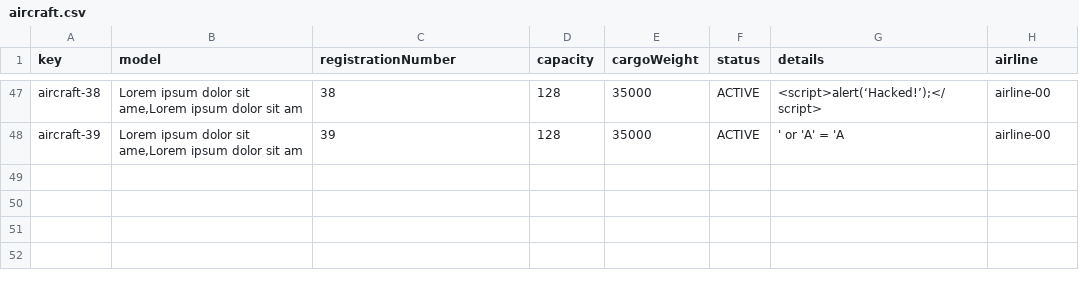
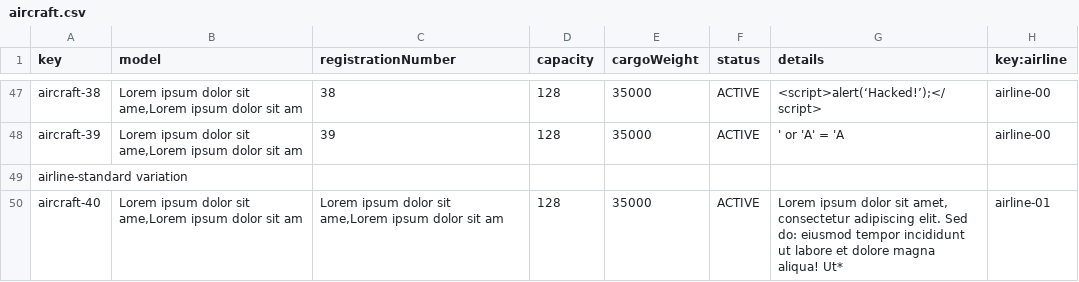
Before and after one commit to DP2-C1-063/Acme-ANS-D04, a CSV file: src/main/resources/WEB-INF/data/sample/aircraft.csv, drawn as a sheet; only a part is shown, gaps mark what is left out; the diff names each change by its address in the sheet, - before the commit and + after, or states it on an @@ line.

```diff
--- a/src/main/resources/WEB-INF/data/sample/aircraft.csv
+++ b/src/main/resources/WEB-INF/data/sample/aircraft.csv
-H1: airline
+H1: key:airline
+row 49: airline-standard variation
+row 50: aircraft-40 | Lorem ipsum dolor sit ame,Lorem ipsum dolor sit am | Lorem ipsum dolor sit ame,Lorem ipsum dolor sit am | 128 | 35000 | ACTIVE | Lorem ipsum dolor sit amet, consectetur adipiscing elit. Sed do: eiusmod tempor incididunt ut labore et dolore magna aliqua! Ut* | airline-01
```
Also changed, not shown: 7 other files.
